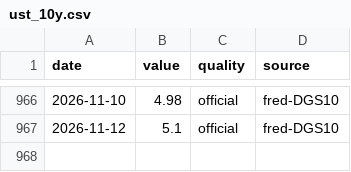
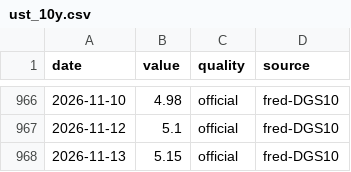
Before and after one commit to zabranda/sazby-dashboard, a CSV file: data/ust_10y.csv, drawn as a sheet; only a part is shown, gaps mark what is left out.

```diff
--- a/data/ust_10y.csv
+++ b/data/ust_10y.csv
@@ -967 +967,2 @@ date,value,quality,source
 2026-11-12,5.1,official,fred-DGS10
+2026-11-13,5.15,official,fred-DGS10
```
Also changed, not shown: data/cnb_fx.csv, data/eur_2y.csv, 10 other files.
